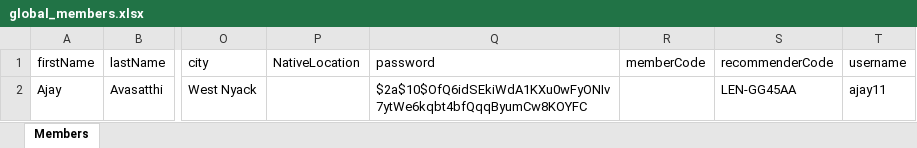
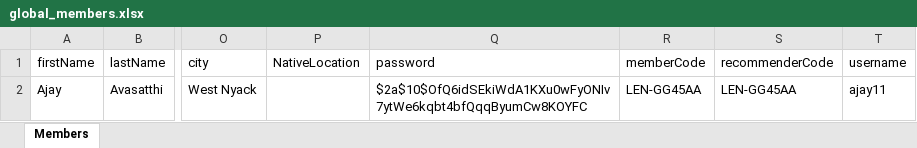
Before and after one commit to cspgit123/LencoAbroad-With-ChatRooms, an Excel workbook: backend/global_members.xlsx, sheet Members, drawn as a sheet; only a part is shown, gaps mark what is left out; values as stored, in another font and other column widths than the file's, no borders; the diff names each change by its address in the sheet, - before the commit and + after, or states it on an @@ line.

Commit message:
Prepared demo data with one sample member

```diff
--- a/backend/global_members.xlsx (sheet Members)
+++ b/backend/global_members.xlsx (sheet Members)
-R2 (memberCode): (empty)
+R2 (memberCode): LEN-GG45AA
```
